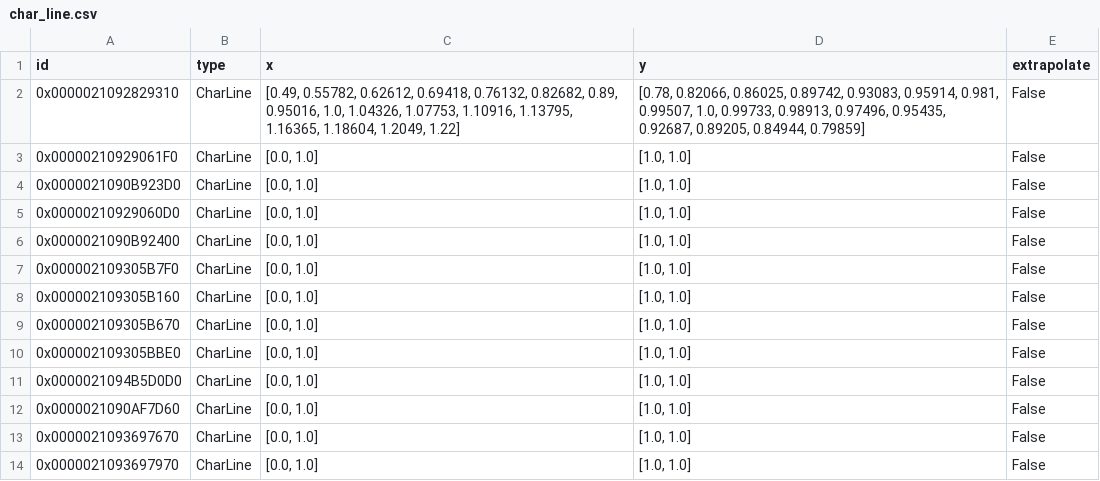
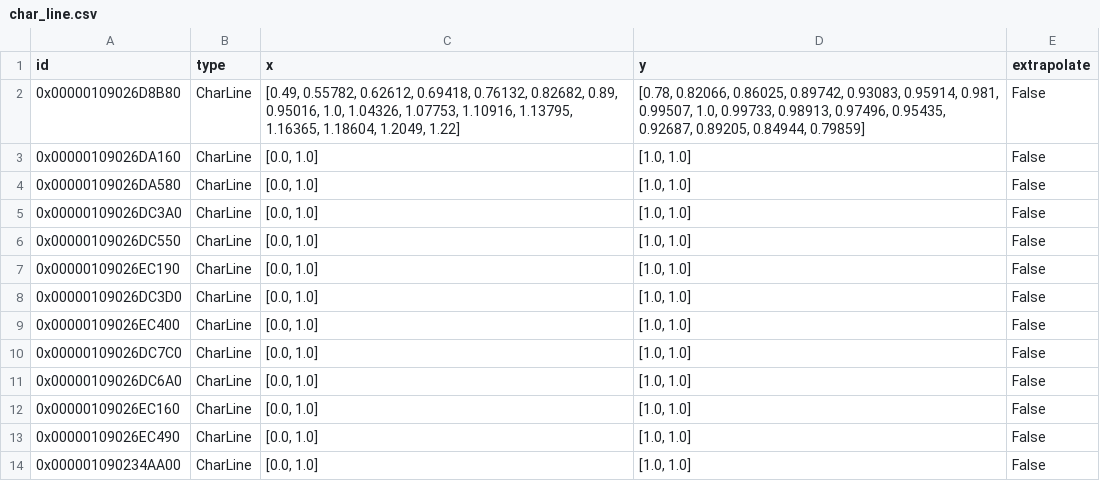
Before and after one commit to hamzaable/Modelling-of-Solar-Roof-Tiles, a CSV file: sdp/components/char_line.csv, drawn as a sheet.

Commit message:
Update char_line.csv

```diff
--- a/sdp/components/char_line.csv
+++ b/sdp/components/char_line.csv
@@ -1,14 +1,14 @@
 id;type;x;y;extrapolate
-0x0000021092829310;CharLine;[0.49, 0.55782, 0.62612, 0.69418, 0.76132, 0.82682, 0.89, 0.95016, 1.0, 1.04326, 1.07753, 1.10916, 1.13795, 1.16365, 1.18604, 1.2049, 1.22];[0.78, 0.82066, 0.86025, 0.89742, 0.93083, 0.95914, 0.981, 0.99507, 1.0, 0.99733, 0.98913, 0.97496, 0.95435, 0.92687, 0.89205, 0.84944, 0.79859];False
-0x00000210929061F0;CharLine;[0.0, 1.0];[1.0, 1.0];False
-0x0000021090B923D0;CharLine;[0.0, 1.0];[1.0, 1.0];False
-0x00000210929060D0;CharLine;[0.0, 1.0];[1.0, 1.0];False
-0x0000021090B92400;CharLine;[0.0, 1.0];[1.0, 1.0];False
-0x000002109305B7F0;CharLine;[0.0, 1.0];[1.0, 1.0];False
-0x000002109305B160;CharLine;[0.0, 1.0];[1.0, 1.0];False
-0x000002109305B670;CharLine;[0.0, 1.0];[1.0, 1.0];False
-0x000002109305BBE0;CharLine;[0.0, 1.0];[1.0, 1.0];False
-0x0000021094B5D0D0;CharLine;[0.0, 1.0];[1.0, 1.0];False
-0x0000021090AF7D60;CharLine;[0.0, 1.0];[1.0, 1.0];False
-0x0000021093697670;CharLine;[0.0, 1.0];[1.0, 1.0];False
-0x0000021093697970;CharLine;[0.0, 1.0];[1.0, 1.0];False
+0x00000109026D8B80;CharLine;[0.49, 0.55782, 0.62612, 0.69418, 0.76132, 0.82682, 0.89, 0.95016, 1.0, 1.04326, 1.07753, 1.10916, 1.13795, 1.16365, 1.18604, 1.2049, 1.22];[0.78, 0.82066, 0.86025, 0.89742, 0.93083, 0.95914, 0.981, 0.99507, 1.0, 0.99733, 0.98913, 0.97496, 0.95435, 0.92687, 0.89205, 0.84944, 0.79859];False
+0x00000109026DA160;CharLine;[0.0, 1.0];[1.0, 1.0];False
+0x00000109026DA580;CharLine;[0.0, 1.0];[1.0, 1.0];False
+0x00000109026DC3A0;CharLine;[0.0, 1.0];[1.0, 1.0];False
+0x00000109026DC550;CharLine;[0.0, 1.0];[1.0, 1.0];False
+0x00000109026EC190;CharLine;[0.0, 1.0];[1.0, 1.0];False
+0x00000109026DC3D0;CharLine;[0.0, 1.0];[1.0, 1.0];False
+0x00000109026EC400;CharLine;[0.0, 1.0];[1.0, 1.0];False
+0x00000109026DC7C0;CharLine;[0.0, 1.0];[1.0, 1.0];False
+0x00000109026DC6A0;CharLine;[0.0, 1.0];[1.0, 1.0];False
+0x00000109026EC160;CharLine;[0.0, 1.0];[1.0, 1.0];False
+0x00000109026EC490;CharLine;[0.0, 1.0];[1.0, 1.0];False
+0x000001090234AA00;CharLine;[0.0, 1.0];[1.0, 1.0];False
```
